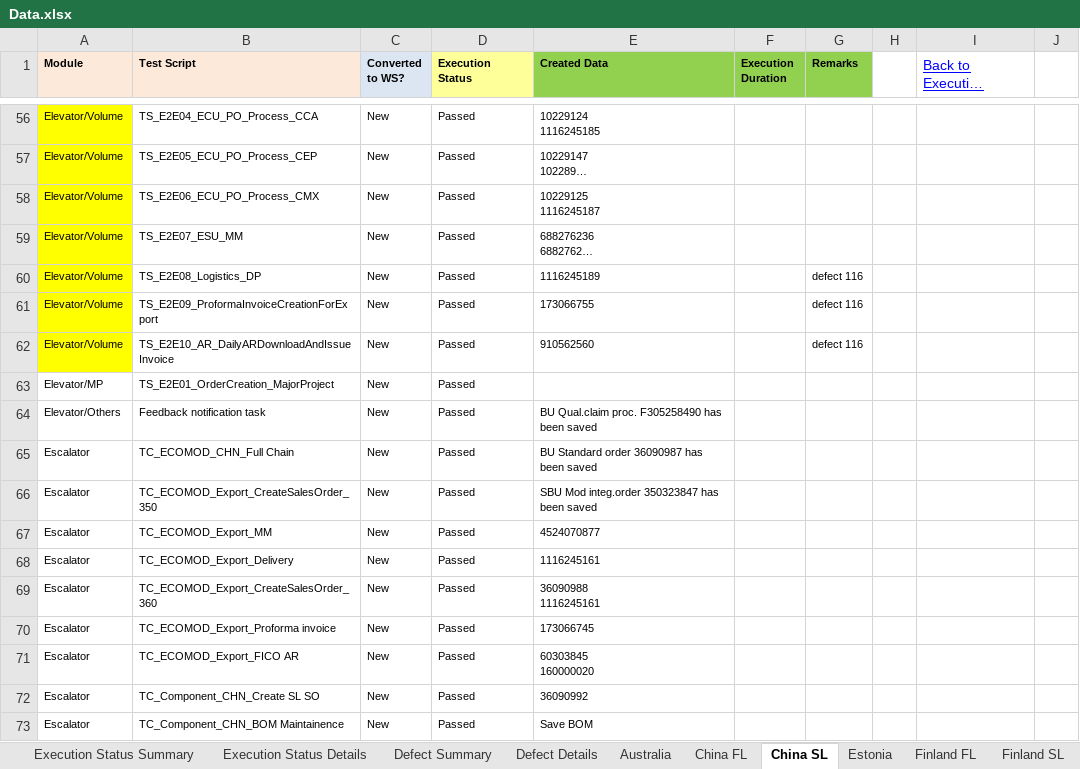
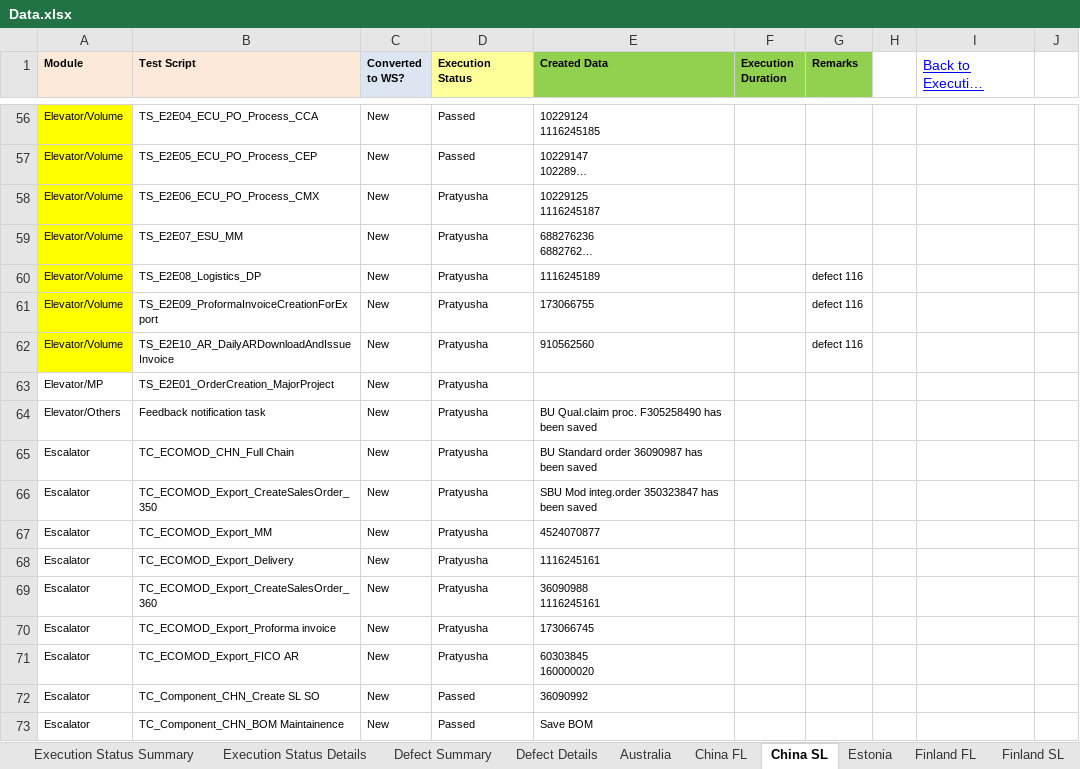
Before and after one commit to ashish28feb/Dashboard, an Excel workbook: build/classes/resources/Data.xlsx, sheet China SL, drawn as a sheet; only a part is shown, gaps mark what is left out; long unchanged cells end in …; values as stored, in another font and other column widths than the file's, no borders; charts and pictures not drawn; the diff names each change by its address in the sheet, - before the commit and + after, or states it on an @@ line.

```diff
--- a/build/classes/resources/Data.xlsx (sheet China SL)
+++ b/build/classes/resources/Data.xlsx (sheet China SL)
-D58:D71 (Execution Status): Passed
+D58:D71 (Execution Status): Pratyusha
```
Also changed, not shown: sheet Execution Status Summary, sheet Execution Status Details, charts or pictures, src/resources/Data.xlsx, 4 other files.
